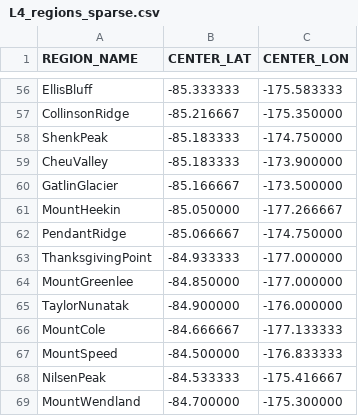
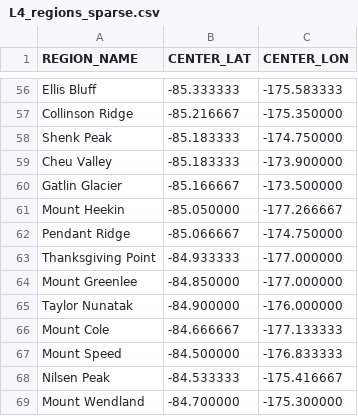
Before and after one commit to hlynch/glacies-indicium, a CSV file: prep_scripts/L4_regions_sparse.csv, drawn as a sheet; only a part is shown, gaps mark what is left out; the diff covers the shown part only; the diff names each change by its address in the sheet, - before the commit and + after, or states it on an @@ line.

```diff
--- a/prep_scripts/L4_regions_sparse.csv
+++ b/prep_scripts/L4_regions_sparse.csv
-A56 (REGION_NAME): EllisBluff
+A56 (REGION_NAME): Ellis Bluff
-A57 (REGION_NAME): CollinsonRidge
+A57 (REGION_NAME): Collinson Ridge
-A58 (REGION_NAME): ShenkPeak
+A58 (REGION_NAME): Shenk Peak
-A59 (REGION_NAME): CheuValley
+A59 (REGION_NAME): Cheu Valley
-A60 (REGION_NAME): GatlinGlacier
+A60 (REGION_NAME): Gatlin Glacier
-A61 (REGION_NAME): MountHeekin
+A61 (REGION_NAME): Mount Heekin
-A62 (REGION_NAME): PendantRidge
+A62 (REGION_NAME): Pendant Ridge
-A63 (REGION_NAME): ThanksgivingPoint
+A63 (REGION_NAME): Thanksgiving Point
-A64 (REGION_NAME): MountGreenlee
+A64 (REGION_NAME): Mount Greenlee
-A65 (REGION_NAME): TaylorNunatak
+A65 (REGION_NAME): Taylor Nunatak
-A66 (REGION_NAME): MountCole
+A66 (REGION_NAME): Mount Cole
-A67 (REGION_NAME): MountSpeed
+A67 (REGION_NAME): Mount Speed
-A68 (REGION_NAME): NilsenPeak
+A68 (REGION_NAME): Nilsen Peak
-A69 (REGION_NAME): MountWendland
+A69 (REGION_NAME): Mount Wendland
```
Also changed, not shown: 54 edited cells elsewhere in this file, 48 other files.
